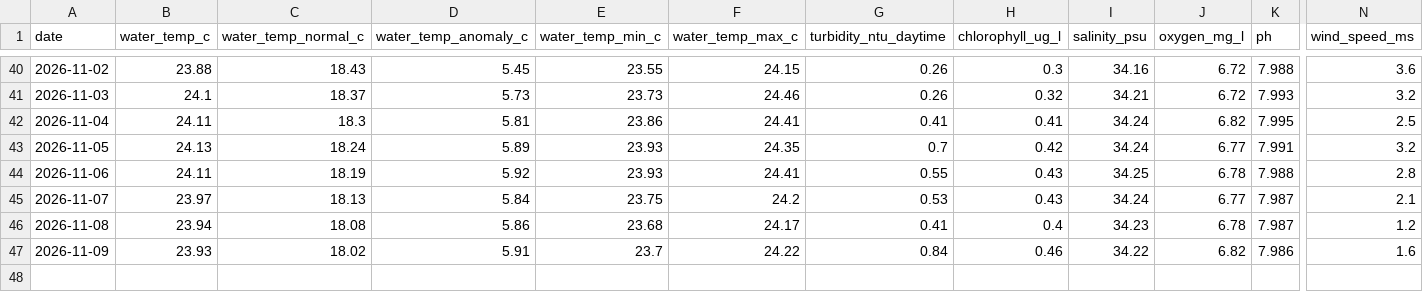
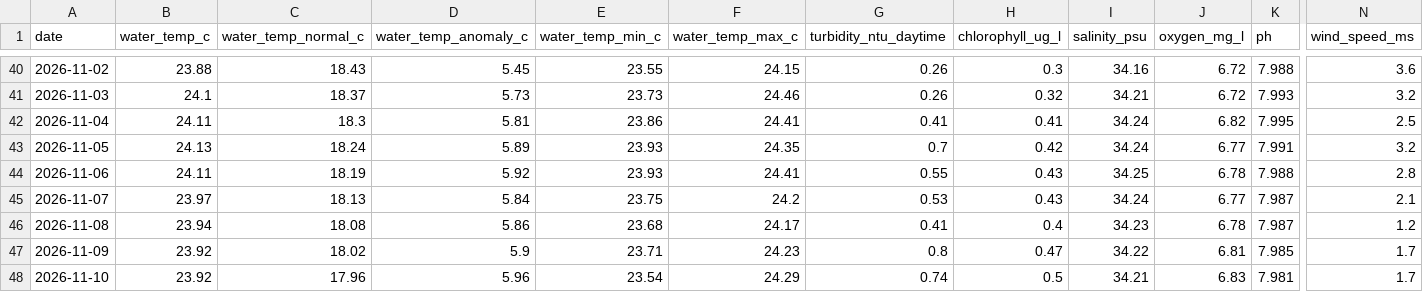
Before and after one commit to joshuafrommeyer-35/PierTracker, a CSV file: results/daily_conditions.csv, drawn as a sheet; only a part is shown, gaps mark what is left out; rows hold the shown columns only; the diff names each change by its address in the sheet, - before the commit and + after, or states it on an @@ line.

```diff
--- a/results/daily_conditions.csv
+++ b/results/daily_conditions.csv
-B47 (water_temp_c): 23.93
+B47 (water_temp_c): 23.92
-D47 (water_temp_anomaly_c): 5.91
+D47 (water_temp_anomaly_c): 5.9
-E47 (water_temp_min_c): 23.7
+E47 (water_temp_min_c): 23.71
-F47 (water_temp_max_c): 24.22
+F47 (water_temp_max_c): 24.23
-G47 (turbidity_ntu_daytime): 0.84
+G47 (turbidity_ntu_daytime): 0.8
-H47 (chlorophyll_ug_l): 0.46
+H47 (chlorophyll_ug_l): 0.47
-J47 (oxygen_mg_l): 6.82
+J47 (oxygen_mg_l): 6.81
-K47 (ph): 7.986
+K47 (ph): 7.985
-N47 (wind_speed_ms): 1.6
+N47 (wind_speed_ms): 1.7
+row 48: 2026-11-10 | 23.92 | 17.96 | 5.96 | 23.54 | 24.29 | 0.74 | 0.5 | 34.21 | 6.83 | 7.981 | 1.7
```
Also changed, not shown: results/environment_hourly.csv, 4 other files.
